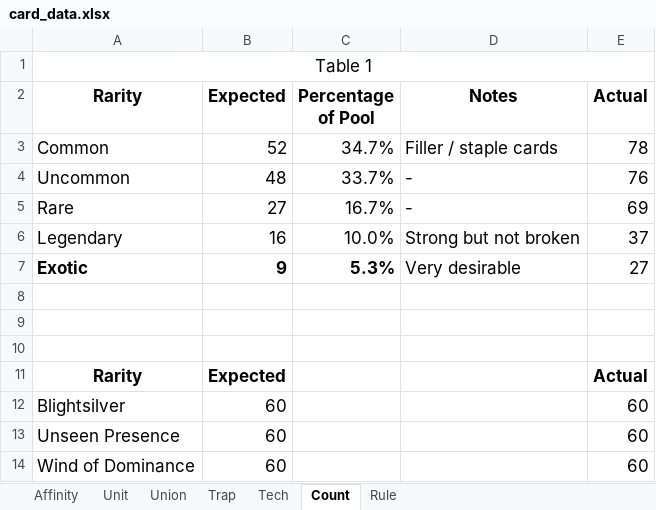
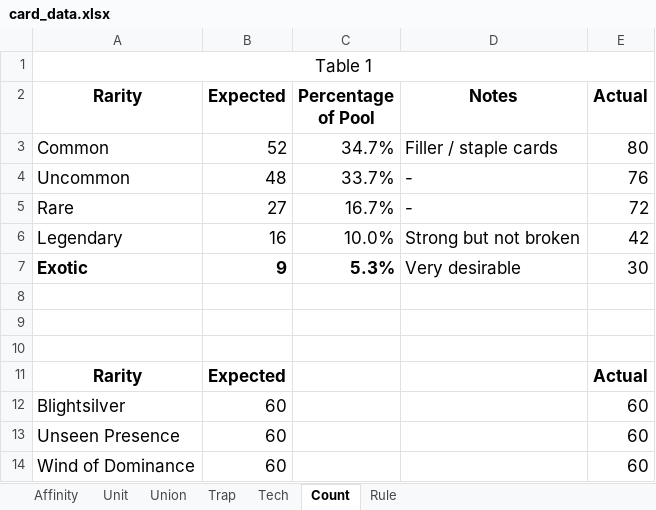
Before and after one commit to PreukSuksiri/blightsilver_game, an Excel workbook: context/card_data.xlsx, sheet Count, drawn as a sheet; values as stored, in another font and other column widths than the file's, no borders; the diff names each change by its address in the sheet, - before the commit and + after, or states it on an @@ line.

```diff
--- a/context/card_data.xlsx (sheet Count)
+++ b/context/card_data.xlsx (sheet Count)
-E3 (Actual): 78
+E3 (Actual): 80
-E5 (Actual): 69
+E5 (Actual): 72
-E6 (Actual): 37
+E6 (Actual): 42
-E7 (Actual): 27
+E7 (Actual): 30
```
Also changed, not shown: sheet Unit, sheet Union, sheet Tech, sheet Trap, formulas that keep their value, 13 other files.
